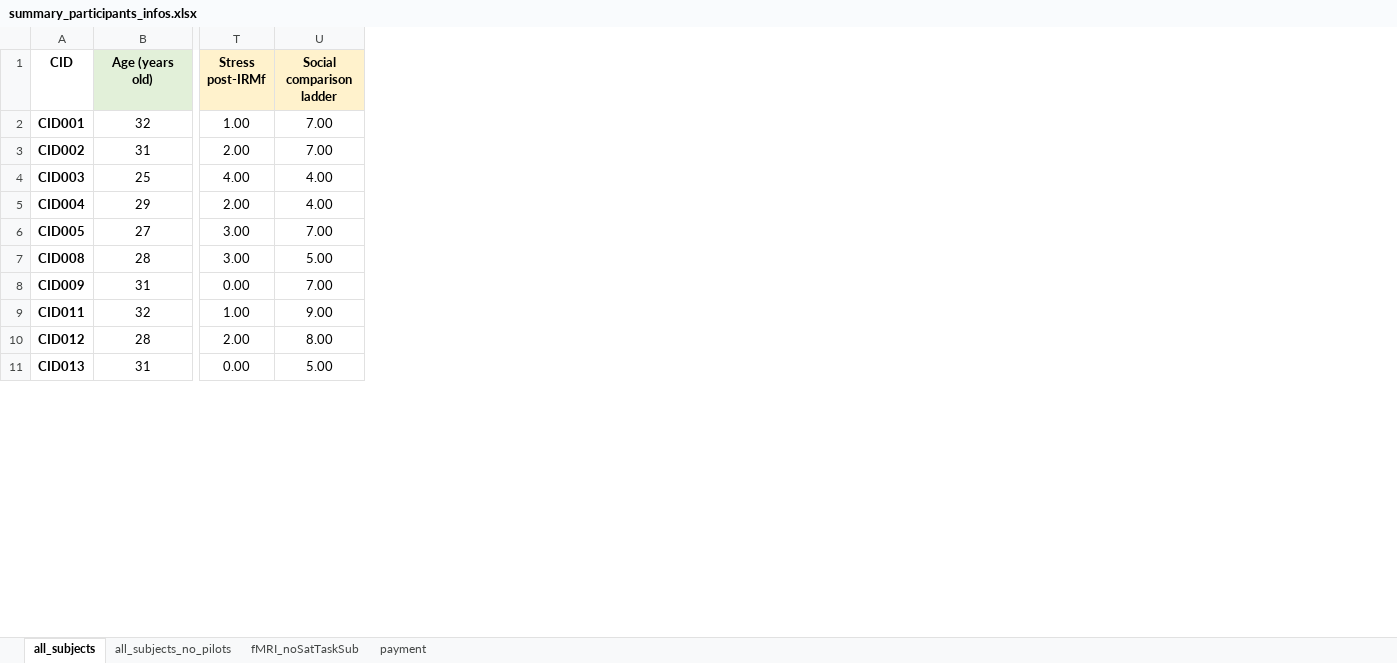
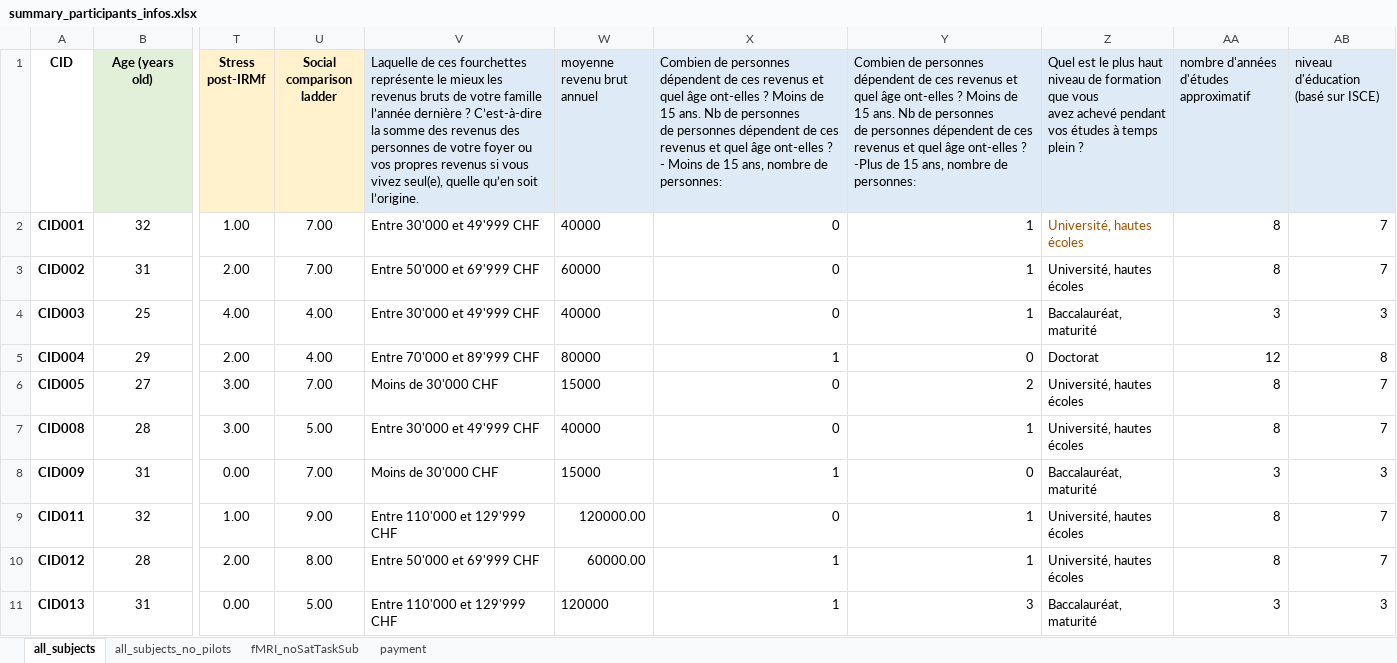
Before and after one commit to NicolasClairis/LGC_motiv, an Excel workbook: LGC_Motiv_results/study1/summary_participants_infos.xlsx, sheet all_subjects, drawn as a sheet; only a part is shown, gaps mark what is left out; values as stored, in another font and other column widths than the file's, no borders; ↵ is a line break in a cell; the diff names each change by its address in the sheet, - before the commit and + after, or states it on an @@ line.

Commit message:
add SES info

```diff
--- a/LGC_Motiv_results/study1/summary_participants_infos.xlsx (sheet all_subjects)
+++ b/LGC_Motiv_results/study1/summary_participants_infos.xlsx (sheet all_subjects)
+column V, rows 1-11: Laquelle de ces fourchettes représente le mieux les ↵ revenus bruts de votre famille l’année dernière ? C’est-à-dire la somme des revenus des ↵ personnes de votre foyer ou vos propres revenus si vous vivez seul(e), quelle qu’en soit ↵ l’origine. | Entre 30'000 et 49'999 CHF | Entre 50'000 et 69'999 CHF | Entre 30'000 et 49'999 CHF | Entre 70'000 et 89'999 CHF | Moins de 30'000 CHF | Entre 30'000 et 49'999 CHF | Moins de 30'000 CHF | Entre 110'000 et 129'999 CHF | Entre 50'000 et 69'999 CHF | Entre 110'000 et 129'999 CHF
+column W (moyenne revenu brut annuel), rows 2-11: 40000 | 60000 | 40000 | 80000 | 15000 | 40000 | 15000 | 120000.00 | 60000.00 | 120000
+column X, rows 1-11: Combien de personnes dépendent de ces revenus et quel âge ont-elles ? Moins de 15 ans. Nb de personnes ↵ de personnes dépendent de ces revenus et quel âge ont-elles ? - Moins de 15 ans, nombre de personnes: | 0 | 0 | 0 | 1 | 0 | 0 | 1 | 0 | 1 | 1
+column Y, rows 1-11: Combien de personnes dépendent de ces revenus et quel âge ont-elles ? Moins de 15 ans. Nb de personnes ↵ de personnes dépendent de ces revenus et quel âge ont-elles ? -Plus de 15 ans, nombre de personnes: | 1 | 1 | 1 | 0 | 2 | 1 | 0 | 1 | 1 | 3
+column Z, rows 1-11: Quel est le plus haut niveau de formation que vous ↵ avez achevé pendant vos études à temps plein ? | Université, hautes écoles | Université, hautes écoles | Baccalauréat, maturité | Doctorat | Université, hautes écoles | Université, hautes écoles | Baccalauréat, maturité | Université, hautes écoles | Université, hautes écoles | Baccalauréat, maturité
+column AA, rows 1-11: nombre d'années d'études approximatif | 8 | 8 | 3 | 12 | 8 | 8 | 3 | 8 | 8 | 3
+column AB, rows 1-11: niveau d'éducation (basé sur ISCE) | 7 | 7 | 3 | 8 | 7 | 7 | 3 | 7 | 7 | 3
```
